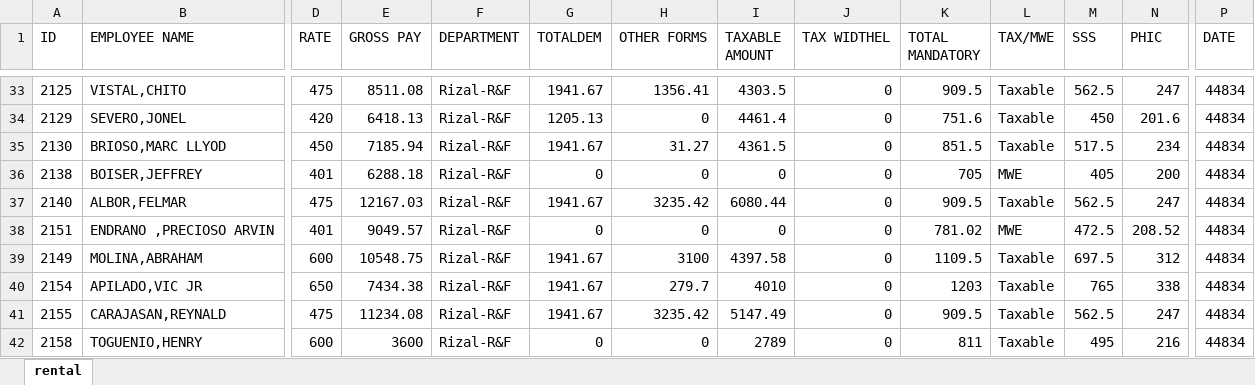
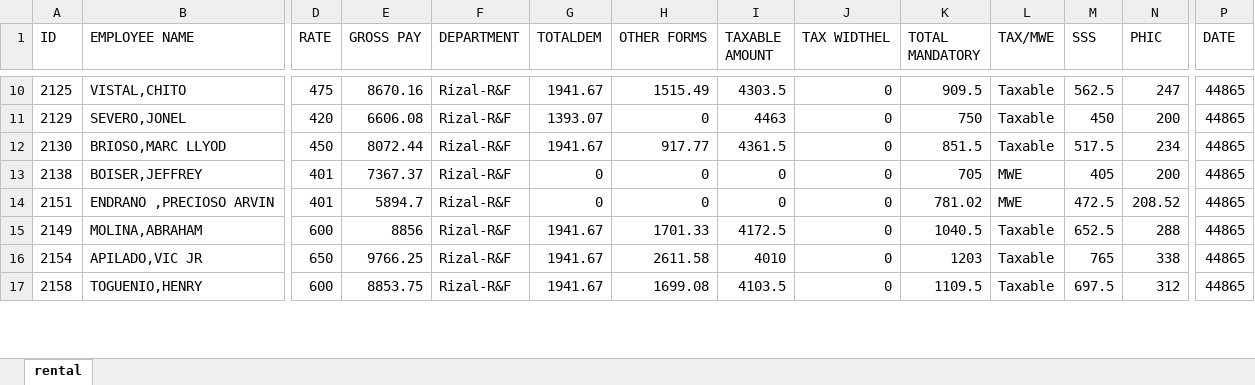
Before and after one commit to joeygracesabusido/ldproject, an Excel workbook: payroll.xlsx, sheet rental, drawn as a sheet; only a part is shown, gaps mark what is left out; values as stored, in another font and other column widths than the file's, no borders; removed rows and columns are numbered as before the commit, all else as after; rows hold the shown columns only; the diff covers the shown part only; the diff names each change by its address in the sheet, - before the commit and + after, or states it on an @@ line.

```diff
--- a/payroll.xlsx (sheet rental)
+++ b/payroll.xlsx (sheet rental)
-E10 (GROSS PAY): 8511.08
+E10 (GROSS PAY): 8670.16
-H10 (OTHER FORMS): 1356.41
+H10 (OTHER FORMS): 1515.49
-P10:P13 (DATE): 44834
+P10:P13 (DATE): 44865
-E11 (GROSS PAY): 6418.13
+E11 (GROSS PAY): 6606.08
-G11 (TOTALDEM): 1205.13
+G11 (TOTALDEM): 1393.07
-I11 (TAXABLE AMOUNT): 4461.4
+I11 (TAXABLE AMOUNT): 4463
-K11 (TOTAL MANDATORY): 751.6
+K11 (TOTAL MANDATORY): 750
-N11 (PHIC): 201.6
+N11 (PHIC): 200
-E12 (GROSS PAY): 7185.94
+E12 (GROSS PAY): 8072.44
-H12 (OTHER FORMS): 31.27
+H12 (OTHER FORMS): 917.77
-E13 (GROSS PAY): 6288.18
+E13 (GROSS PAY): 7367.37
-row 37: 2140 | ALBOR,FELMAR | 475 | 12167.03 | Rizal-R&F | 1941.67 | 3235.42 | 6080.44 | 0 | 909.5 | Taxable | 562.5 | 247 | 44834
-E14 (GROSS PAY): 9049.57
+E14 (GROSS PAY): 5894.7
-P14:P16 (DATE): 44834
+P14:P16 (DATE): 44865
-E15 (GROSS PAY): 10548.75
+E15 (GROSS PAY): 8856
-H15 (OTHER FORMS): 3100
+H15 (OTHER FORMS): 1701.33
-I15 (TAXABLE AMOUNT): 4397.58
+I15 (TAXABLE AMOUNT): 4172.5
-K15 (TOTAL MANDATORY): 1109.5
+K15 (TOTAL MANDATORY): 1040.5
-M15 (SSS): 697.5
+M15 (SSS): 652.5
-N15 (PHIC): 312
+N15 (PHIC): 288
-E16 (GROSS PAY): 7434.38
+E16 (GROSS PAY): 9766.25
-H16 (OTHER FORMS): 279.7
+H16 (OTHER FORMS): 2611.58
-row 41: 2155 | CARAJASAN,REYNALD | 475 | 11234.08 | Rizal-R&F | 1941.67 | 3235.42 | 5147.49 | 0 | 909.5 | Taxable | 562.5 | 247 | 44834
-E17 (GROSS PAY): 3600
+E17 (GROSS PAY): 8853.75
-G17 (TOTALDEM): 0
+G17 (TOTALDEM): 1941.67
-H17 (OTHER FORMS): 0
+H17 (OTHER FORMS): 1699.08
-I17 (TAXABLE AMOUNT): 2789
+I17 (TAXABLE AMOUNT): 4103.5
-K17 (TOTAL MANDATORY): 811
+K17 (TOTAL MANDATORY): 1109.5
-M17 (SSS): 495
+M17 (SSS): 697.5
-N17 (PHIC): 216
+N17 (PHIC): 312
-P17 (DATE): 44834
+P17 (DATE): 44865
```
Also changed, not shown: 2 added rows, 36 removed rows and 55 edited cells elsewhere in this sheet, payroll_off.xlsx, 2 other files.
